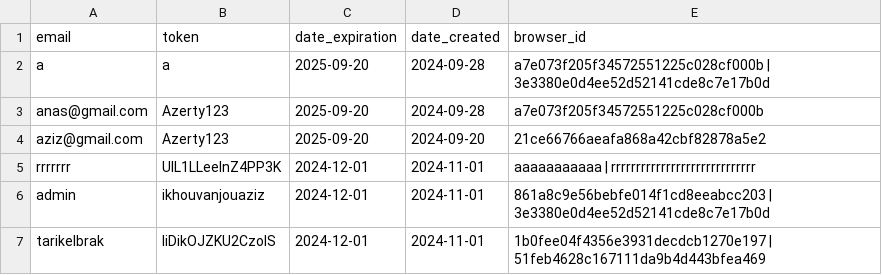
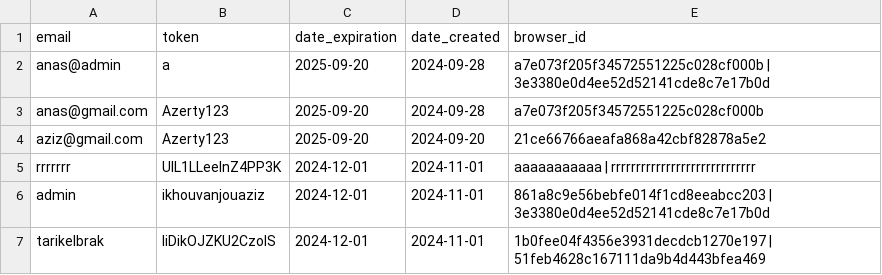
Before and after one commit to zero1-boop/zero, a CSV file: data.csv, drawn as a sheet.

Commit message:
Update data.csv

```diff
--- a/data.csv
+++ b/data.csv
@@ -1,3 +1,3 @@
 email,token,date_expiration,date_created,browser_id
-a, a,2025-09-20,2024-09-28,a7e073f205f34572551225c028cf000b | 3e3380e0d4ee52d52141cde8c7e17b0d
+anas@admin, a,2025-09-20,2024-09-28,a7e073f205f34572551225c028cf000b | 3e3380e0d4ee52d52141cde8c7e17b0d
 anas@gmail.com,Azerty123,2025-09-20,2024-09-28,a7e073f205f34572551225c028cf000b
```
